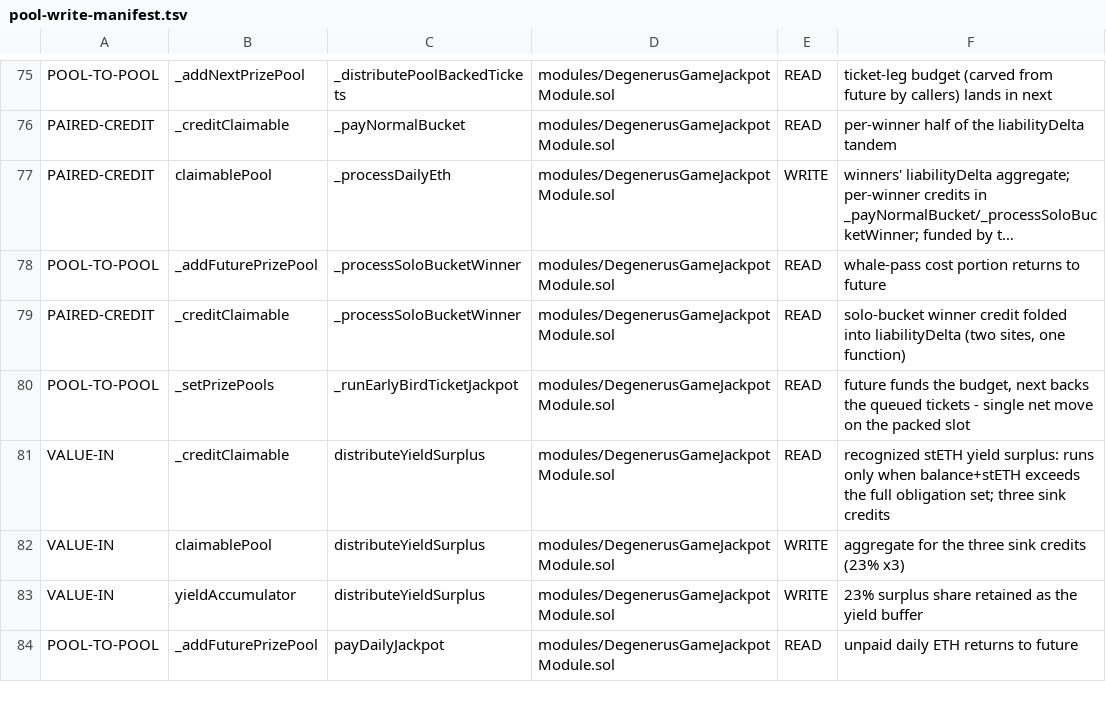
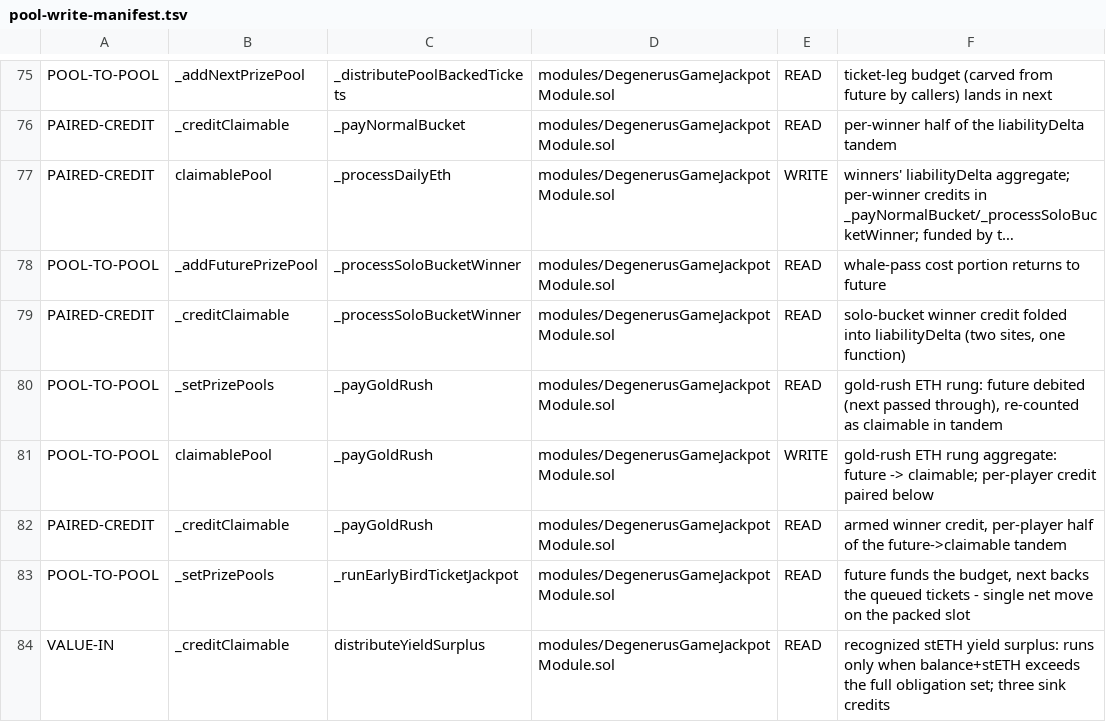
Before and after one commit to PurgeGame/degenerus-protocol, a TSV file: scripts/pool-write-manifest.tsv, drawn as a sheet; only a part is shown, gaps mark what is left out; the shorter side is filled out with more unchanged rows; long unchanged cells end in ….

```diff
--- a/scripts/pool-write-manifest.tsv
+++ b/scripts/pool-write-manifest.tsv
@@ -79,2 +79,5 @@ POOL-TO-POOL	_addFuturePrizePool	_processSoloBucketWinner	modules/DegenerusGameJ
 PAIRED-CREDIT	_creditClaimable	_processSoloBucketWinner	modules/DegenerusGameJackpotModule.sol	READ	solo-bucket winner credit folded into liabilityDelta (two sites, one function)
+POOL-TO-POOL	_setPrizePools	_payGoldRush	modules/DegenerusGameJackpotModule.sol	READ	gold-rush ETH rung: future debited (next passed through), re-counted as claimable in tandem
+POOL-TO-POOL	claimablePool	_payGoldRush	modules/DegenerusGameJackpotModule.sol	WRITE	gold-rush ETH rung aggregate: future -> claimable; per-player credit paired below
+PAIRED-CREDIT	_creditClaimable	_payGoldRush	modules/DegenerusGameJackpotModule.sol	READ	armed winner credit, per-player half of the future->claimable tandem
 POOL-TO-POOL	_setPrizePools	_runEarlyBirdTicketJackpot	modules/DegenerusGameJackpotModule.sol	READ	future funds the budget, next backs the queued tickets - single net move on the packed slot
```
Also changed, not shown: scripts/rng-window-manifest.tsv, 3 other files.
